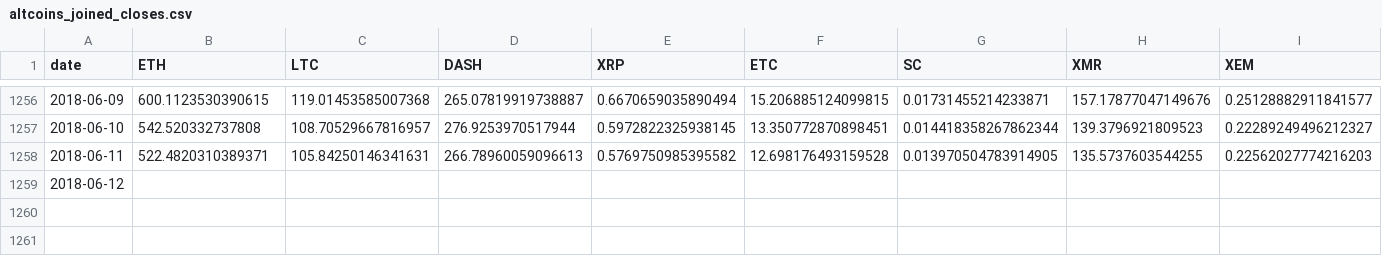
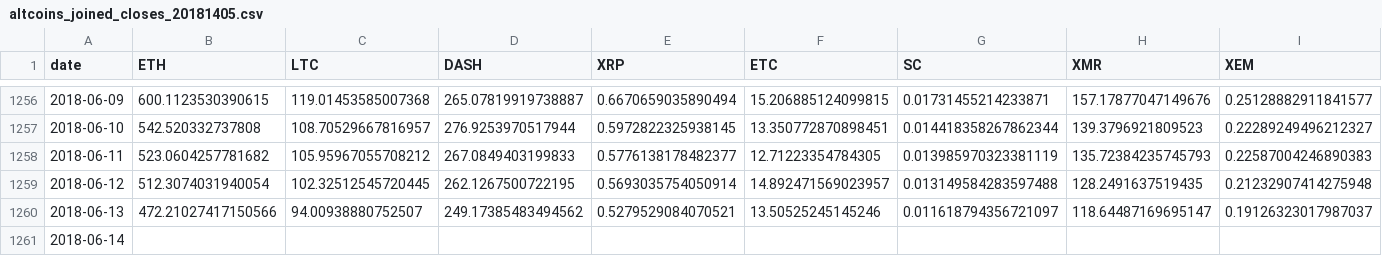
Before and after one commit to Draichi/deep-analysis, a CSV file: datasets/altcoins_joined_closes_20181405.csv (was datasets/altcoins_joined_closes.csv), drawn as a sheet; only a part is shown, gaps mark what is left out; rows hold the shown columns only; the diff covers the shown part only; the diff names each change by its address in the sheet, - before the commit and + after, or states it on an @@ line.

```diff
--- a/datasets/altcoins_joined_closes.csv
+++ b/datasets/altcoins_joined_closes_20181405.csv
-B1258 (ETH): 522.4820310389371
+B1258 (ETH): 523.0604257781682
-C1258 (LTC): 105.84250146341631
+C1258 (LTC): 105.95967055708212
-D1258 (DASH): 266.78960059096613
+D1258 (DASH): 267.0849403199833
-E1258 (XRP): 0.5769750985395582
+E1258 (XRP): 0.5776138178482377
-F1258 (ETC): 12.698176493159528
+F1258 (ETC): 12.71223354784305
-G1258 (SC): 0.013970504783914905
+G1258 (SC): 0.013985970323381119
-H1258 (XMR): 135.5737603544255
+H1258 (XMR): 135.72384235745793
-I1258 (XEM): 0.22562027774216203
+I1258 (XEM): 0.22587004246890383
-B1259 (ETH): (empty)
+B1259 (ETH): 512.3074031940054
-C1259 (LTC): (empty)
+C1259 (LTC): 102.32512545720445
-D1259 (DASH): (empty)
+D1259 (DASH): 262.1267500722195
-E1259 (XRP): (empty)
+E1259 (XRP): 0.5693035754050914
-F1259 (ETC): (empty)
+F1259 (ETC): 14.892471569023957
-G1259 (SC): (empty)
+G1259 (SC): 0.013149584283597488
-H1259 (XMR): (empty)
+H1259 (XMR): 128.2491637519435
-I1259 (XEM): (empty)
+I1259 (XEM): 0.21232907414275948
+row 1260: 2018-06-13 | 472.21027417150566 | 94.00938880752507 | 249.17385483494562 | 0.5279529084070521 | 13.50525245145246 | 0.011618794356721097 | 118.64487169695147 | 0.19126323017987037
+row 1261: 2018-06-14
```
Also changed, not shown: 2 edited cells elsewhere in this file, 4 other files.
